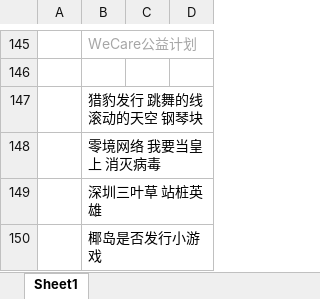
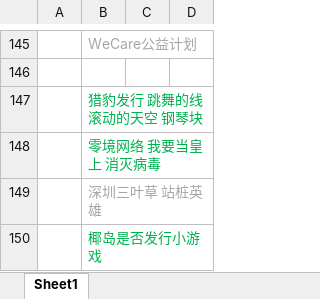
Before and after one commit to Gaolbirdy/Work, an Excel workbook: 时间捕手/时间捕手项目计划.xlsx, sheet Sheet1, drawn as a sheet; only a part is shown, gaps mark what is left out; values as stored, in another font and other column widths than the file's, no borders; the diff names each change by its address in the sheet, - before the commit and + after, or states it on an @@ line.

```diff
--- a/时间捕手/时间捕手项目计划.xlsx (sheet Sheet1)
+++ b/时间捕手/时间捕手项目计划.xlsx (sheet Sheet1)
-B147:B148 text colour: black
+B147:B148 text colour: #00B050
-B149 text colour: black
+B149 text colour: #A6A6A6
-B150 text colour: black
+B150 text colour: #00B050
```
Also changed, not shown: 时间捕手/时间捕手数值.xlsx, 3 other files.
